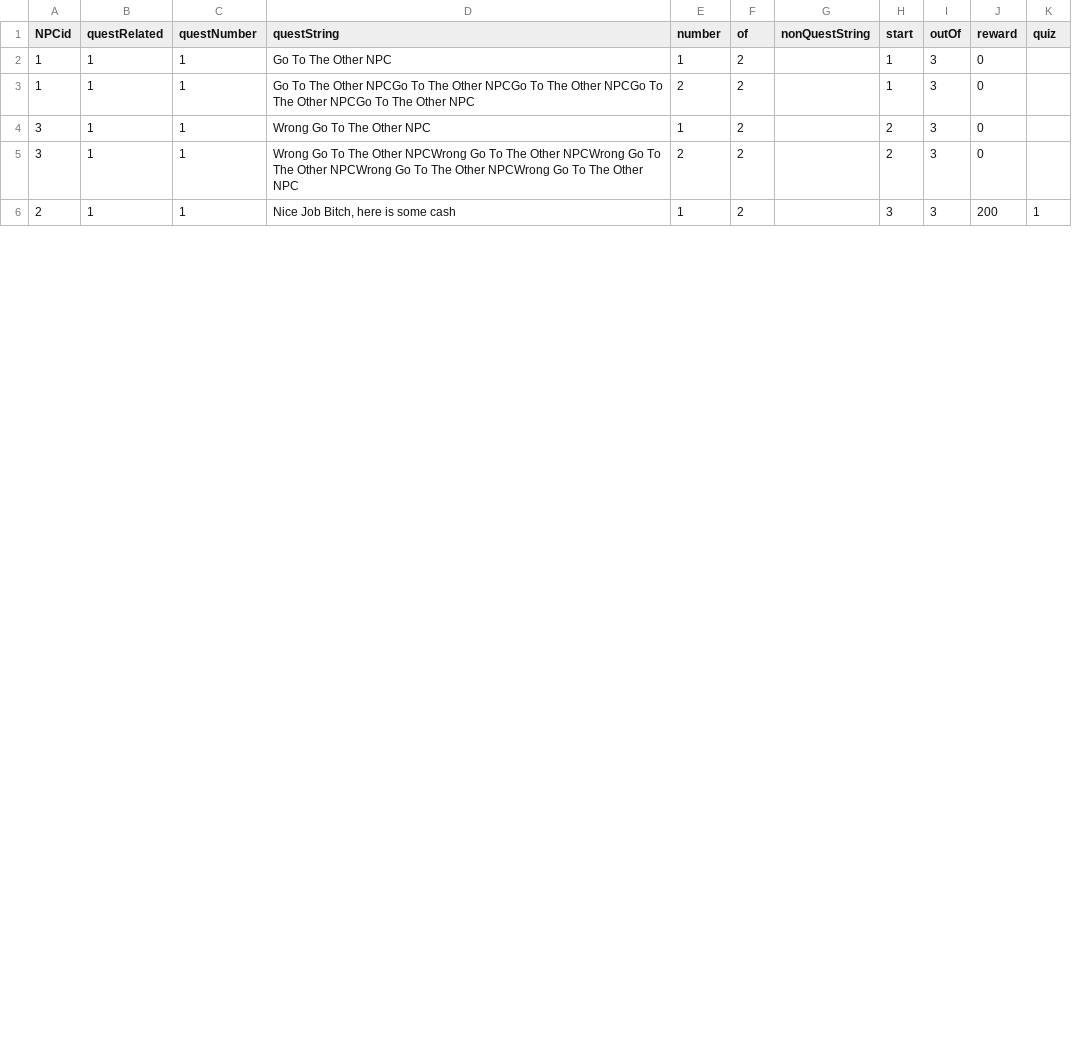
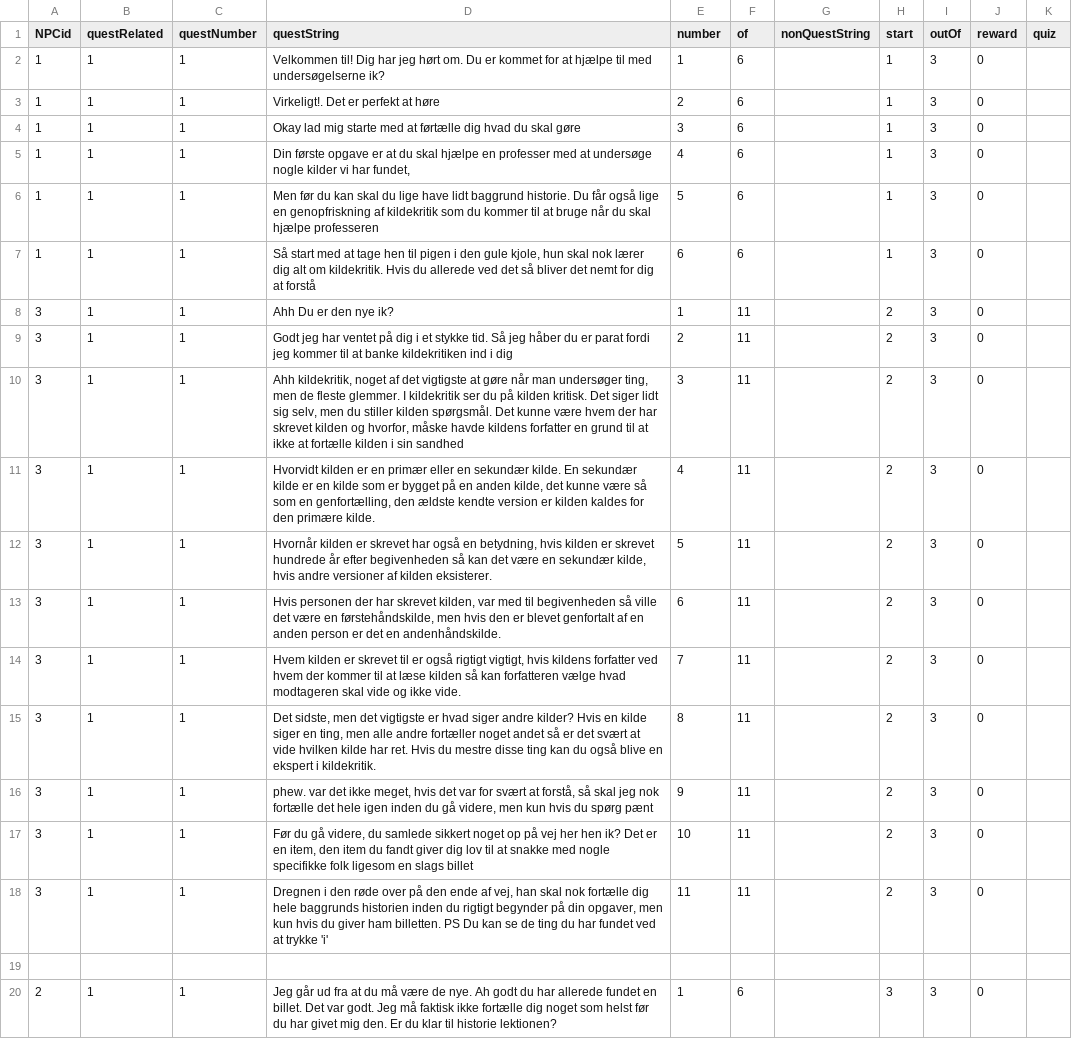
Before and after one commit to Muneeb2002/DDUEksamen, a CSV file: start1/data/NPCSpeech.csv, drawn as a sheet; only a part is shown; the diff covers the shown part only.

```diff
--- a/start1/data/NPCSpeech.csv
+++ b/start1/data/NPCSpeech.csv
@@ -1,6 +1,20 @@
 NPCid,questRelated,questNumber,questString,number,of,nonQuestString,start,outOf,reward,quiz
-1,1,1,"Go To The Other NPC",1,2,"",1,3,0,
-1,1,1,"Go To The Other NPCGo To The Other NPCGo To The Other NPCGo To The Other NPCGo To The Other NPC",2,2,"",1,3,0,
-3,1,1,"Wrong Go To The Other NPC",1,2,"",2,3,0,
-3,1,1,"Wrong Go To The Other NPCWrong Go To The Other NPCWrong Go To The Other NPCWrong Go To The Other NPCWrong Go To The Other NPC",2,2,"",2,3,0,
-2,1,1,"Nice Job Bitch, here is some cash",1,2,"",3,3,200,1
+1,1,1,"Velkommen til! Dig har jeg hørt om. Du er kommet for at hjælpe til med undersøgelserne ik?",1,6,"",1,3,0,
+1,1,1,"Virkeligt!. Det er perfekt at høre",2,6,"",1,3,0,
+1,1,1,"Okay lad mig starte med at førtælle dig hvad du skal gøre",3,6,"",1,3,0,
+1,1,1,"Din første opgave er at du skal hjælpe en professer med at undersøge nogle kilder vi har fundet,",4,6,"",1,3,0,
+1,1,1,"Men før du kan skal du lige have lidt baggrund historie. Du får også lige en genopfriskning af kildekritik som du kommer til at bruge når du skal hjælpe professeren",5,6,"",1,3,0,
+1,1,1,"Så start med at tage hen til pigen i den gule kjole, hun skal nok lærer dig alt om kildekritik. Hvis du allerede ved det så bliver det nemt for dig at forstå",6,6,"",1,3,0,
+3,1,1,"Ahh Du er den nye ik?",1,11,"",2,3,0,
+3,1,1,"Godt jeg har ventet på dig i et stykke tid. Så jeg håber du er parat fordi jeg kommer til at banke kildekritiken ind i dig",2,11,"",2,3,0,
+3,1,1,"Ahh kildekritik, noget af det vigtigste at gøre når man undersøger ting, men de fleste glemmer. I kildekritik ser du på kilden kritisk. Det siger lidt sig selv, men du stiller kilden spørgsmål. Det kunne være hvem der har skrevet kilden og hvorfor, måske havde kildens forfatter en grund til at ikke at fortælle kilden i sin sandhed",3,11,"",2,3,0,
+3,1,1,"Hvorvidt kilden er en primær eller en sekundær kilde. En sekundær kilde er en kilde som er bygget på en anden kilde, det kunne være så som en genfortælling, den ældste kendte version er kilden kaldes for den primære kilde.",4,11,"",2,3,0,
+3,1,1,"Hvornår kilden er skrevet har også en betydning, hvis kilden er skrevet hundrede år efter begivenheden så kan det være en sekundær kilde, hvis andre versioner af kilden eksisterer.",5,11,"",2,3,0,
+3,1,1,"Hvis personen der har skrevet kilden, var med til begivenheden så ville det være en førstehåndskilde, men hvis den er blevet genfortalt af en anden person er det en andenhåndskilde.",6,11,"",2,3,0,
+3,1,1,"Hvem kilden er skrevet til er også rigtigt vigtigt, hvis kildens forfatter ved hvem der kommer til at læse kilden så kan forfatteren vælge hvad modtageren skal vide og ikke vide.",7,11,"",2,3,0,
+3,1,1,"Det sidste, men det vigtigste er hvad siger andre kilder? Hvis en kilde siger en ting, men alle andre fortæller noget andet så er det svært at vide hvilken kilde har ret. Hvis du mestre disse ting kan du også blive en ekspert i kildekritik.",8,11,"",2,3,0,
+3,1,1,"phew. var det ikke meget, hvis det var for svært at forstå, så skal jeg nok fortælle det hele igen inden du gå videre, men kun hvis du spørg pænt",9,11,"",2,3,0,
+3,1,1,"Før du gå videre, du samlede sikkert noget op på vej her hen ik? Det er en item, den item du fandt giver dig lov til at snakke med nogle specifikke folk ligesom en slags billet",10,11,"",2,3,0,
+3,1,1,"Dregnen i den røde over på den ende af vej, han skal nok fortælle dig hele baggrunds historien inden du rigtigt begynder på din opgaver, men kun hvis du giver ham billetten. PS Du kan se de ting du har fundet ved at trykke 'i'",11,11,"",2,3,0,
+
+2,1,1,"Jeg går ud fra at du må være de nye. Ah godt du har allerede fundet en billet. Det var godt. Jeg må faktisk ikke fortælle dig noget som helst før du har givet mig den. Er du klar til historie lektionen?",1,6,"",3,3,0,
```
Also changed, not shown: 6 added rows and 19 edited cells elsewhere in this file, start1/data/felter.csv, start1/data/items.csv, 13 other files.
